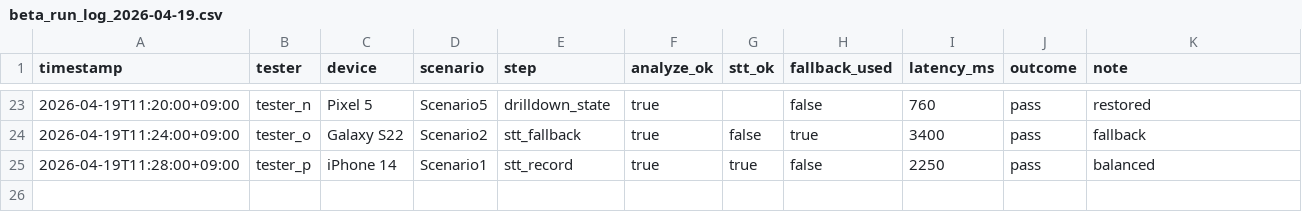
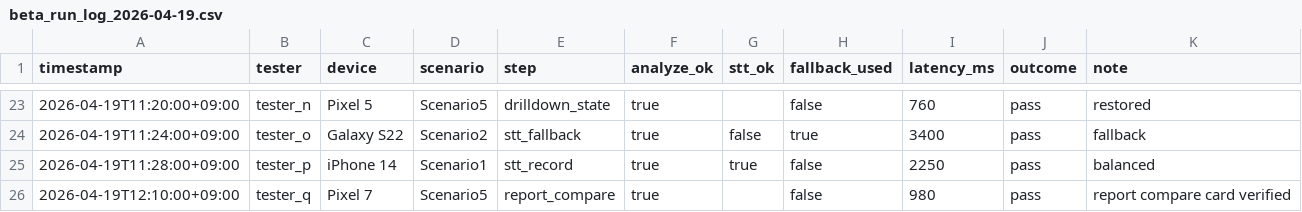
Before and after one commit to RealTheCellist/project3, a CSV file: data/beta_run_log_2026-04-19.csv, drawn as a sheet; only a part is shown, gaps mark what is left out; the diff names each change by its address in the sheet, - before the commit and + after, or states it on an @@ line.

```diff
--- a/data/beta_run_log_2026-04-19.csv
+++ b/data/beta_run_log_2026-04-19.csv
+row 26: 2026-04-19T12:10:00+09:00 | tester_q | Pixel 7 | Scenario5 | report_compare | true |  | false | 980 | pass | report compare card verified
```
Also changed, not shown: 6 other files.
